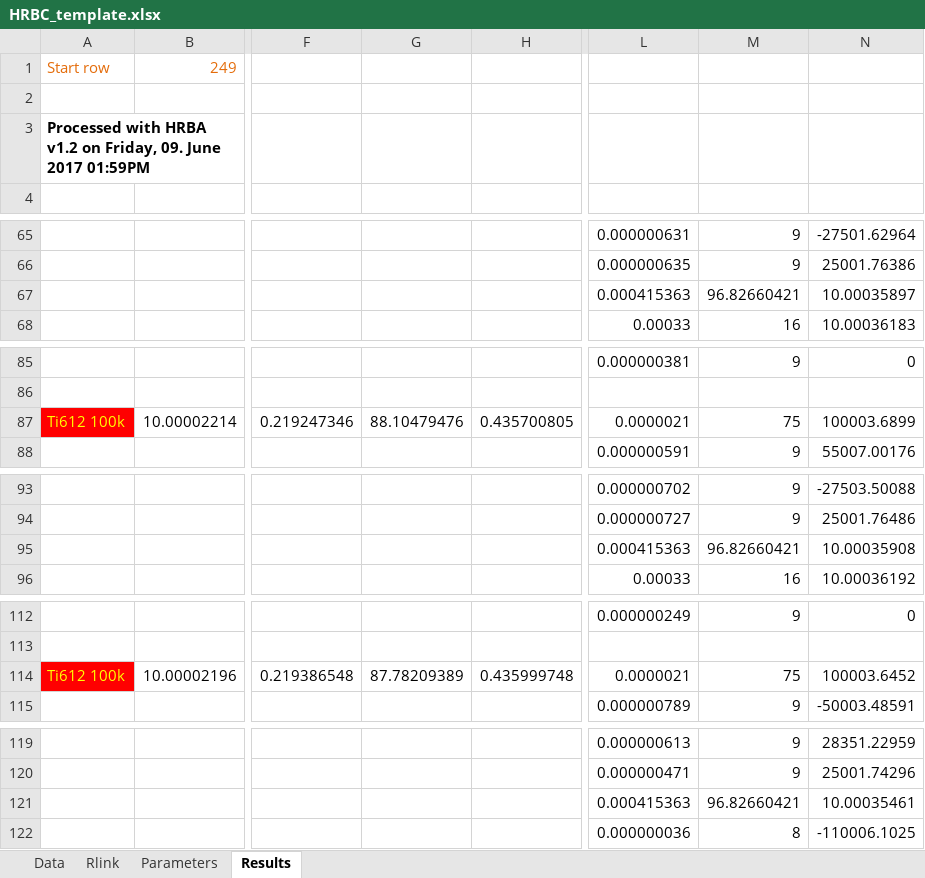
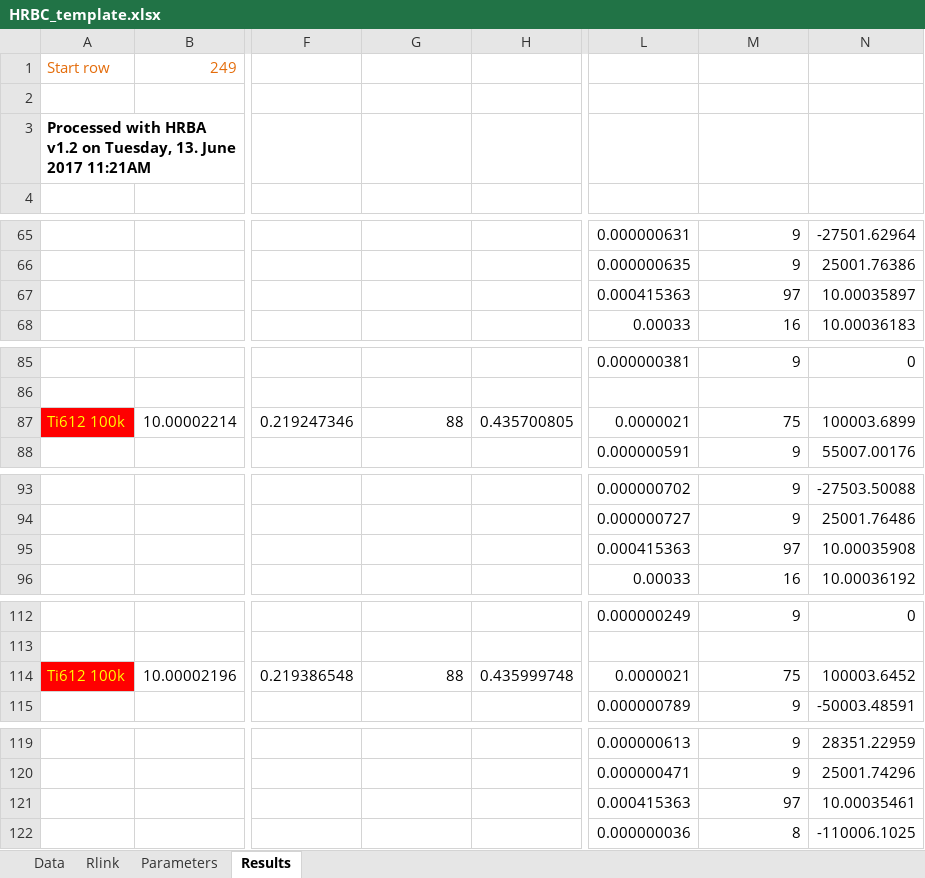
Before and after one commit to tblawson/HRBC, an Excel workbook: HRBC_template.xlsx, sheet Results, drawn as a sheet; only a part is shown, gaps mark what is left out; values as stored, in another font and other column widths than the file's, no borders; the diff covers the shown part only; the diff names each change by its address in the sheet, - before the commit and + after, or states it on an @@ line.

```diff
--- a/HRBC_template.xlsx (sheet Results)
+++ b/HRBC_template.xlsx (sheet Results)
-A3: …v1.2 on Friday, 09. June 2017 01:59PM
+A3: …v1.2 on Tuesday, 13. June 2017 11:21AM
-M67: 96.82660421
+M67: 97
-G87: 88.10479476
+G87: 88
-M95: 96.82660421
+M95: 97
-G114: 87.78209389
+G114: 88
-M121: 96.82660421
+M121: 97
```
Also changed, not shown: 19 edited cells elsewhere in this sheet, sheet Parameters, 2 other files.
